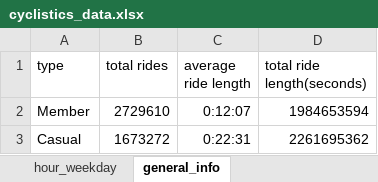
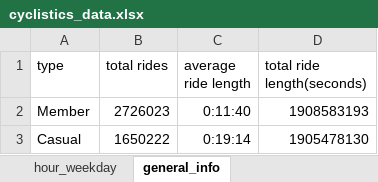
Before and after one commit to qmck3/Cyclistics-Bike-share-Data-analysis, an Excel workbook: cyclistics_data.xlsx, sheet general_info, drawn as a sheet; values as stored, in another font and other column widths than the file's, no borders; the diff names each change by its address in the sheet, - before the commit and + after, or states it on an @@ line.

```diff
--- a/cyclistics_data.xlsx (sheet general_info)
+++ b/cyclistics_data.xlsx (sheet general_info)
-B2 (total rides): 2729610
+B2 (total rides): 2726023
-C2 (average ride length): 0:12:07
+C2 (average ride length): 0:11:40
-D2 (total ride length(seconds)): 1984653594
+D2 (total ride length(seconds)): 1908583193
-B3 (total rides): 1673272
+B3 (total rides): 1650222
-C3 (average ride length): 0:22:31
+C3 (average ride length): 0:19:14
-D3 (total ride length(seconds)): 2261695362
+D3 (total ride length(seconds)): 1905478130
```
Also changed, not shown: sheet hour_weekday, sheet bike_type_month, sheet top_casual_start_station.
